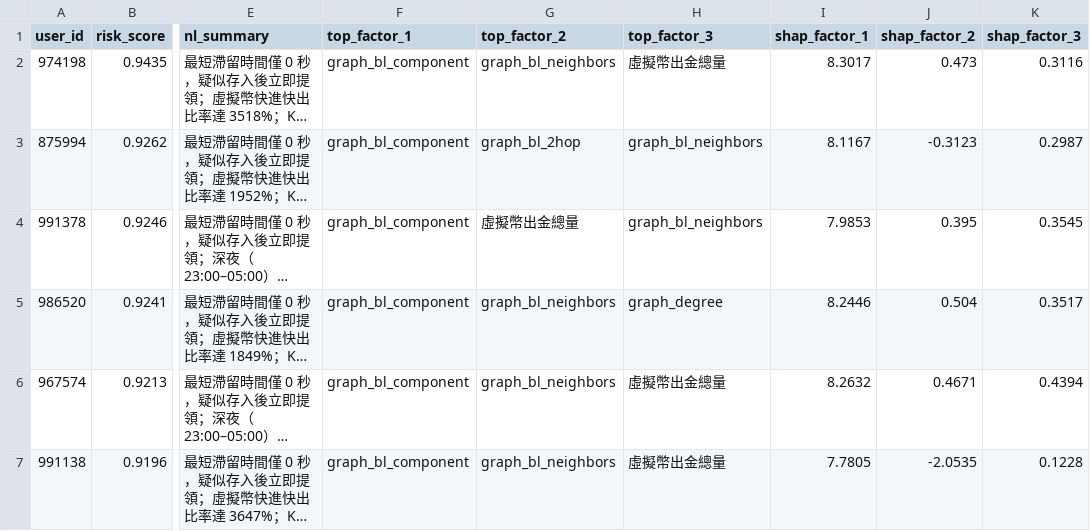
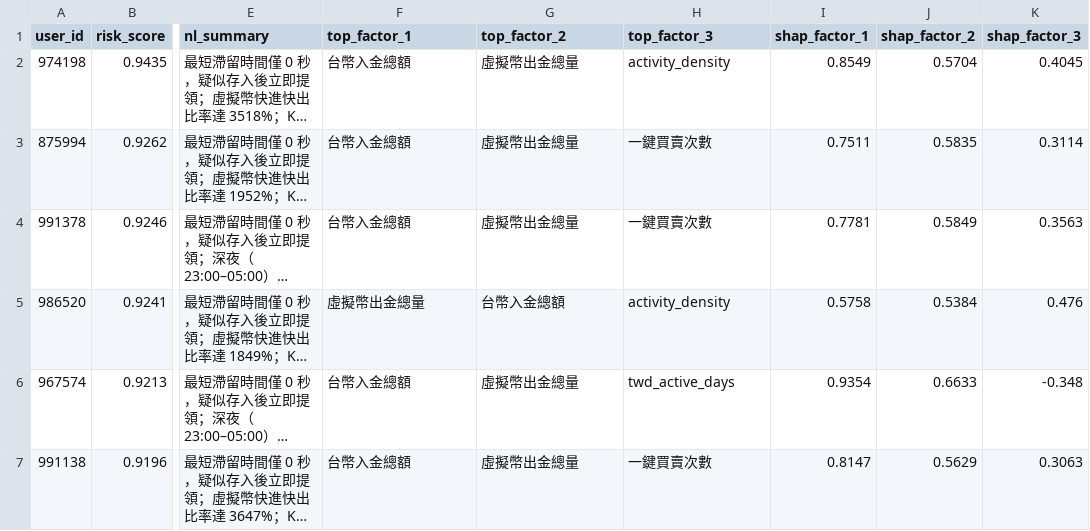
Before and after one commit to chen-selina/bitoguard, a CSV file: outputs/reports/risk_diagnosis.csv, drawn as a sheet; only a part is shown, gaps mark what is left out; long unchanged cells end in …; the diff covers the shown part only; the diff names each change by its address in the sheet, - before the commit and + after, or states it on an @@ line.

```diff
--- a/outputs/reports/risk_diagnosis.csv
+++ b/outputs/reports/risk_diagnosis.csv
-F2:F4 (top_factor_1): graph_bl_component
+F2:F4 (top_factor_1): 台幣入金總額
-G2 (top_factor_2): graph_bl_neighbors
+G2 (top_factor_2): 虛擬幣出金總量
-H2 (top_factor_3): 虛擬幣出金總量
+H2 (top_factor_3): activity_density
-I2 (shap_factor_1): 8.3017
+I2 (shap_factor_1): 0.8549
-J2 (shap_factor_2): 0.473
+J2 (shap_factor_2): 0.5704
-K2 (shap_factor_3): 0.3116
+K2 (shap_factor_3): 0.4045
-G3 (top_factor_2): graph_bl_2hop
+G3 (top_factor_2): 虛擬幣出金總量
-H3:H4 (top_factor_3): graph_bl_neighbors
+H3:H4 (top_factor_3): 一鍵買賣次數
-I3 (shap_factor_1): 8.1167
+I3 (shap_factor_1): 0.7511
-J3 (shap_factor_2): -0.3123
+J3 (shap_factor_2): 0.5835
-K3 (shap_factor_3): 0.2987
+K3 (shap_factor_3): 0.3114
-I4 (shap_factor_1): 7.9853
+I4 (shap_factor_1): 0.7781
-J4 (shap_factor_2): 0.395
+J4 (shap_factor_2): 0.5849
-K4 (shap_factor_3): 0.3545
+K4 (shap_factor_3): 0.3563
-F5 (top_factor_1): graph_bl_component
+F5 (top_factor_1): 虛擬幣出金總量
-G5 (top_factor_2): graph_bl_neighbors
+G5 (top_factor_2): 台幣入金總額
-H5 (top_factor_3): graph_degree
+H5 (top_factor_3): activity_density
-I5 (shap_factor_1): 8.2446
+I5 (shap_factor_1): 0.5758
-J5 (shap_factor_2): 0.504
+J5 (shap_factor_2): 0.5384
-K5 (shap_factor_3): 0.3517
+K5 (shap_factor_3): 0.476
-F6:F7 (top_factor_1): graph_bl_component
+F6:F7 (top_factor_1): 台幣入金總額
-G6:G7 (top_factor_2): graph_bl_neighbors
+G6:G7 (top_factor_2): 虛擬幣出金總量
-H6 (top_factor_3): 虛擬幣出金總量
+H6 (top_factor_3): twd_active_days
-I6 (shap_factor_1): 8.2632
+I6 (shap_factor_1): 0.9354
-J6 (shap_factor_2): 0.4671
+J6 (shap_factor_2): 0.6633
-K6 (shap_factor_3): 0.4394
+K6 (shap_factor_3): -0.348
-H7 (top_factor_3): 虛擬幣出金總量
+H7 (top_factor_3): 一鍵買賣次數
-I7 (shap_factor_1): 7.7805
+I7 (shap_factor_1): 0.8147
-J7 (shap_factor_2): -2.0535
+J7 (shap_factor_2): 0.5629
-K7 (shap_factor_3): 0.1228
+K7 (shap_factor_3): 0.3063
```
Also changed, not shown: 82 edited cells elsewhere in this file, catboost_info/learn_error.tsv, catboost_info/test_error.tsv, 40 other files.
